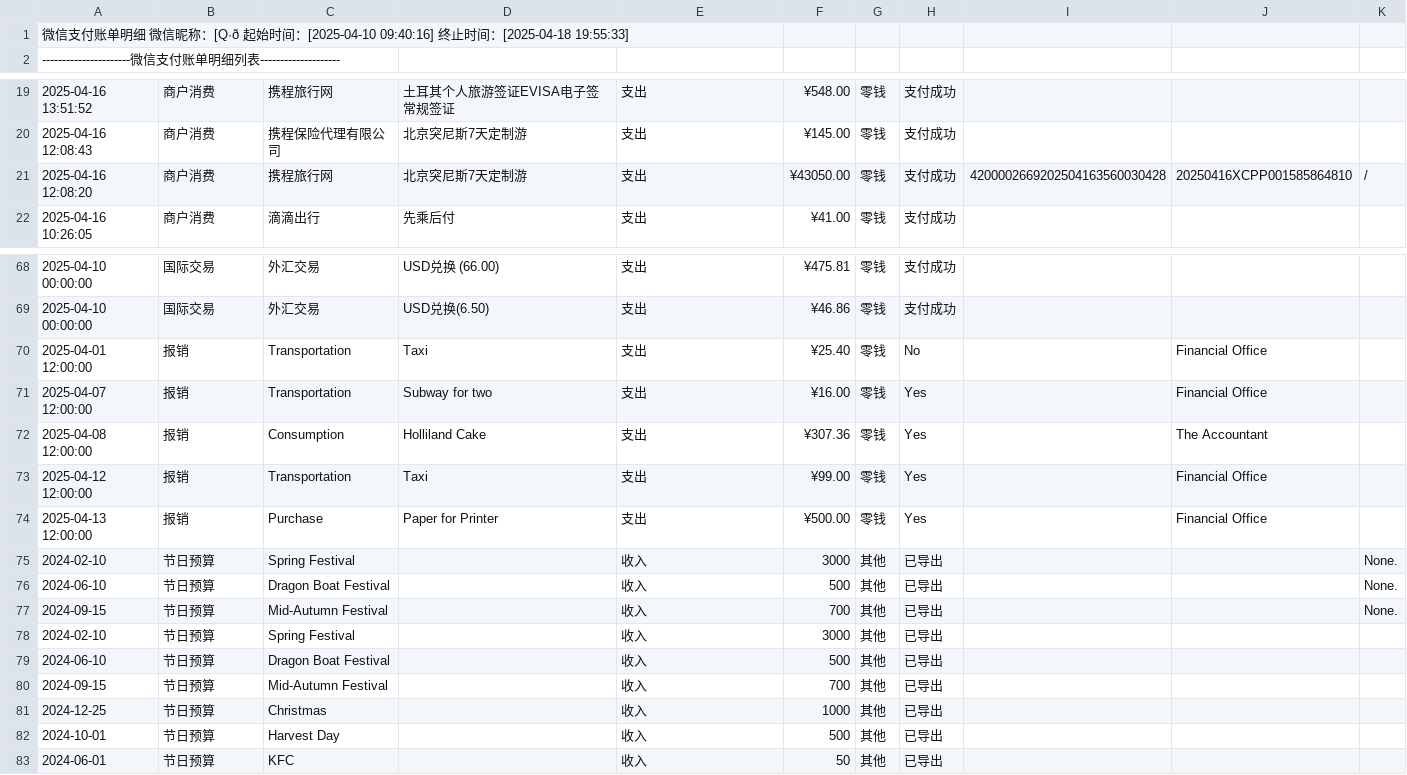
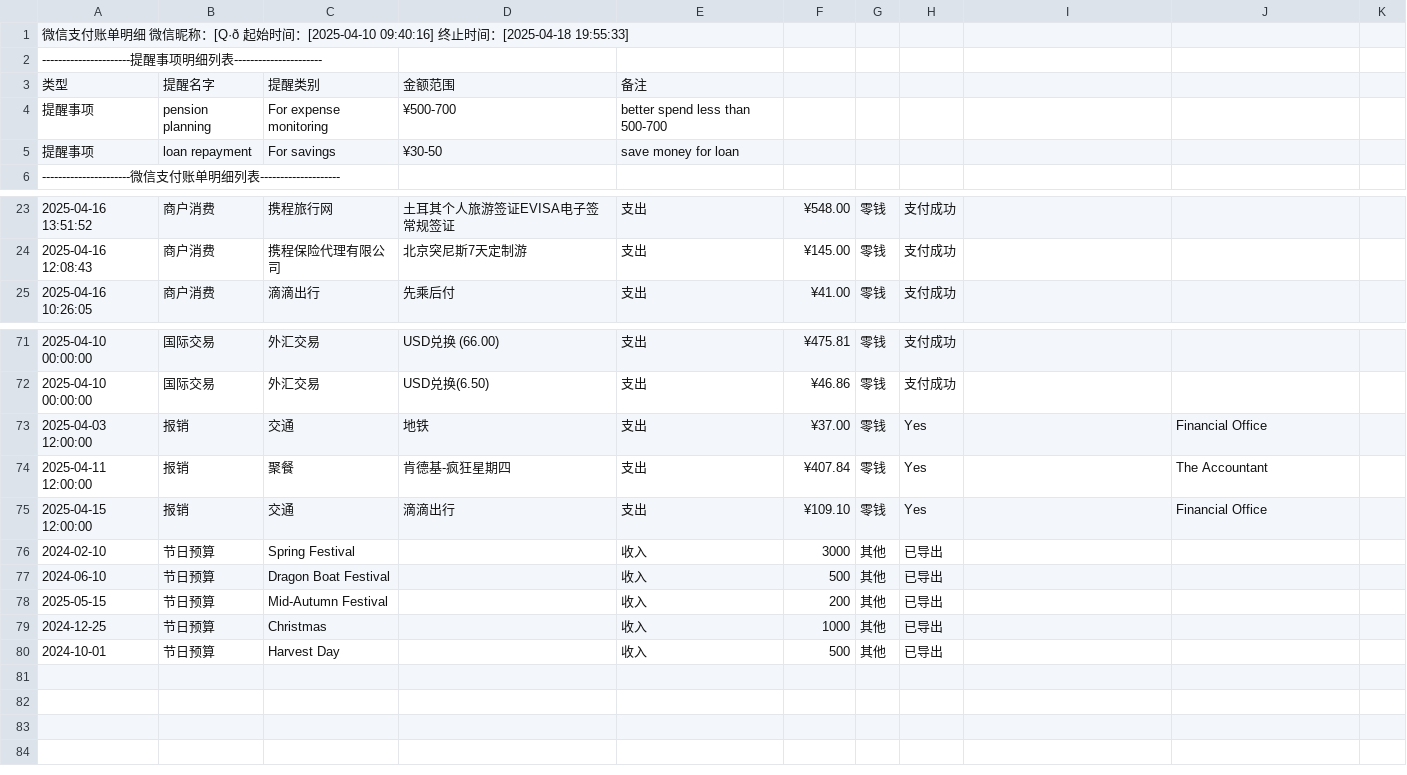
Before and after one commit to Jasipop/HJC, a CSV file: deals.csv, drawn as a sheet; only a part is shown, gaps mark what is left out; removed rows and columns are numbered as before the commit, all else as after; the diff names each change by its address in the sheet, - before the commit and + after, or states it on an @@ line.

```diff
--- a/deals.csv
+++ b/deals.csv
+row 2: ----------------------提醒事项明细列表----------------------
+row 3: 类型 | 提醒名字 | 提醒类别 | 金额范围 | 备注
+row 4: 提醒事项 | pension planning | For expense monitoring | ¥500-700 | better spend less than 500-700
+row 5: 提醒事项 | loan repayment | For savings | ¥30-50 | save money for loan
-row 21: 2025-04-16 12:08:20 | 商户消费 | 携程旅行网 | 北京突尼斯7天定制游 | 支出 | ¥43050.00 | 零钱 | 支付成功 | 4200002669202504163560030428 | 20250416XCPP001585864810 | /
-row 70: 2025-04-01 12:00:00 | 报销 | Transportation | Taxi | 支出 | ¥25.40 | 零钱 | No |  | Financial Office
-A73: 2025-04-07 12:00:00
+A73: 2025-04-03 12:00:00
-C73: Transportation
+C73: 交通
-D73: Subway for two
+D73: 地铁
-F73: ¥16.00
+F73: ¥37.00
-A74: 2025-04-08 12:00:00
+A74: 2025-04-11 12:00:00
-C74: Consumption
+C74: 聚餐
-D74: Holliland Cake
+D74: 肯德基-疯狂星期四
-F74: ¥307.36
+F74: ¥407.84
-A75: 2025-04-12 12:00:00
+A75: 2025-04-15 12:00:00
-C75: Transportation
+C75: 交通
-D75: Taxi
+D75: 滴滴出行
-F75: ¥99.00
+F75: ¥109.10
-row 74: 2025-04-13 12:00:00 | 报销 | Purchase | Paper for Printer | 支出 | ¥500.00 | 零钱 | Yes |  | Financial Office
-row 75: 2024-02-10 | 节日预算 | Spring Festival |  | 收入 | 3000 | 其他 | 已导出 |  |  | None.
-row 76: 2024-06-10 | 节日预算 | Dragon Boat Festival |  | 收入 | 500 | 其他 | 已导出 |  |  | None.
-row 77: 2024-09-15 | 节日预算 | Mid-Autumn Festival |  | 收入 | 700 | 其他 | 已导出 |  |  | None.
-A78: 2024-09-15
+A78: 2025-05-15
-F78: 700
+F78: 200
-row 83: 2024-06-01 | 节日预算 | KFC |  | 收入 | 50 | 其他 | 已导出
```
Also changed, not shown: 1 other file.
